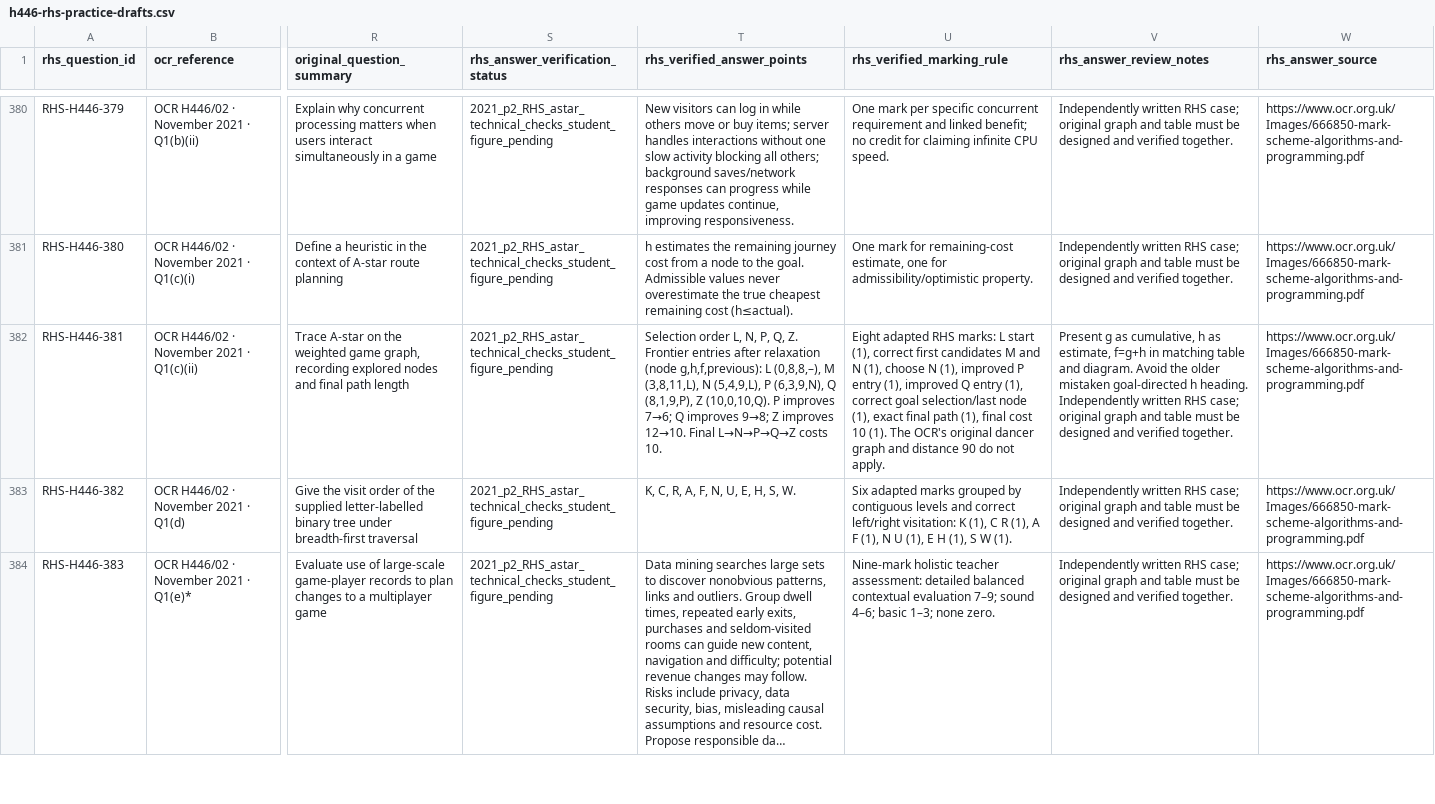
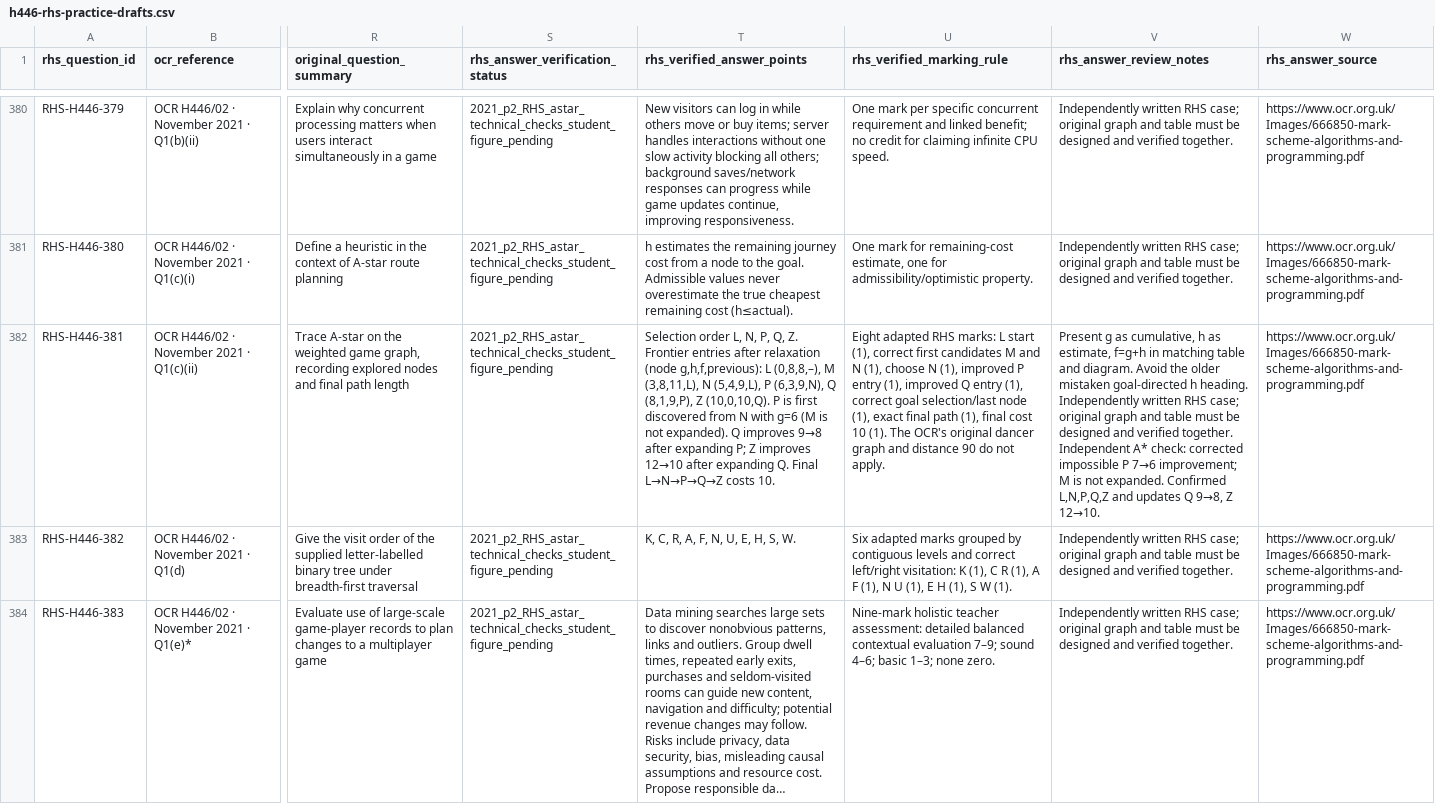
Before and after one commit to computingdept/reepham-computing, a CSV file: data/exam-questions/h446-rhs-practice-drafts.csv, drawn as a sheet; only a part is shown, gaps mark what is left out; long unchanged cells end in …; the diff names each change by its address in the sheet, - before the commit and + after, or states it on an @@ line.

Commit message:
Correct 2021 A-star explanation to match actual A-star expansion and predecessor updates

```diff
--- a/data/exam-questions/h446-rhs-practice-drafts.csv
+++ b/data/exam-questions/h446-rhs-practice-drafts.csv
-T382 (rhs_verified_answer_points): …(10,0,10,Q). P improves 7→6; Q improves 9→8; Z improves 12→10. Final L→N→P→Q→Z…
+T382 (rhs_verified_answer_points): …(10,0,10,Q). P is first discovered from N with g=6 (M is not expanded). Q improves 9→8 after expanding P; Z improves 12→10 after expanding Q. Final L→N→P→Q→Z…
-V382 (rhs_answer_review_notes): …verified together.
+V382 (rhs_answer_review_notes): …verified together. Independent A* check: corrected impossible P 7→6 improvement; M is not expanded. Confirmed L,N,P,Q,Z and updates Q 9→8, Z 12→10.
```
